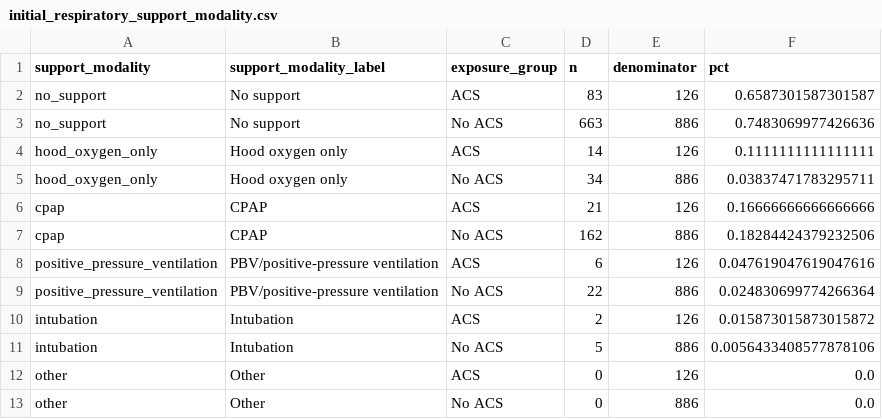
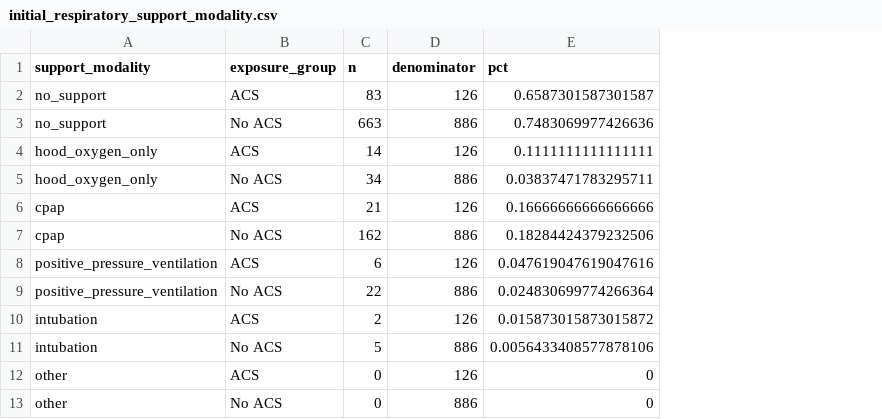
Before and after one commit to Drgoksugoc/Antenatal-Corticosteroid-Administration-in-Late-Preterm-Singleton-Pregnancies, a CSV file: outputs/initial_respiratory_support_modality.csv, drawn as a sheet; removed rows and columns are numbered as before the commit, all else as after; the diff names each change by its address in the sheet, - before the commit and + after, or states it on an @@ line.

```diff
--- a/outputs/initial_respiratory_support_modality.csv
+++ b/outputs/initial_respiratory_support_modality.csv
-column B (support_modality_label), rows 2-13: No support | No support | Hood oxygen only | Hood oxygen only | CPAP | CPAP | PBV/positive-pressure ventilation | PBV/positive-pressure ventilation | Intubation | Intubation | Other | Other
-E12:E13 (pct): 0.0
+E12:E13 (pct): 0
```
Also changed, not shown: outputs/balance_smd_before_after.csv, outputs/key_manuscript_results.csv, 33 other files.
